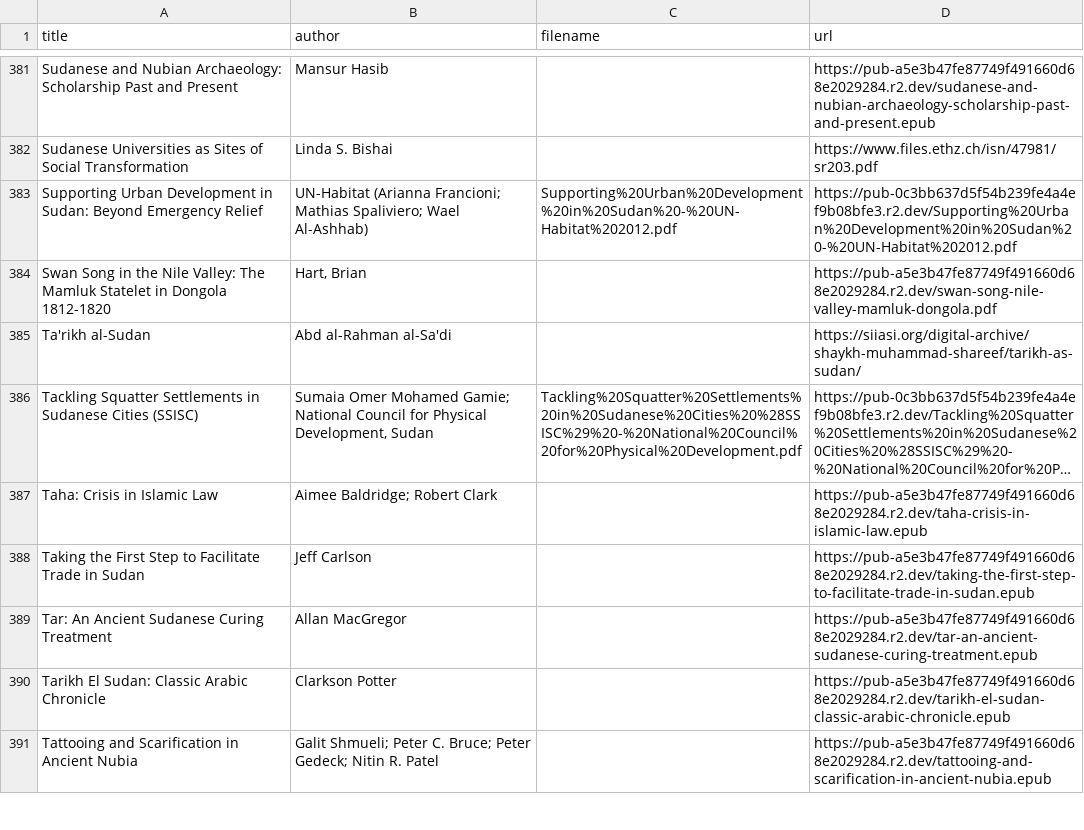
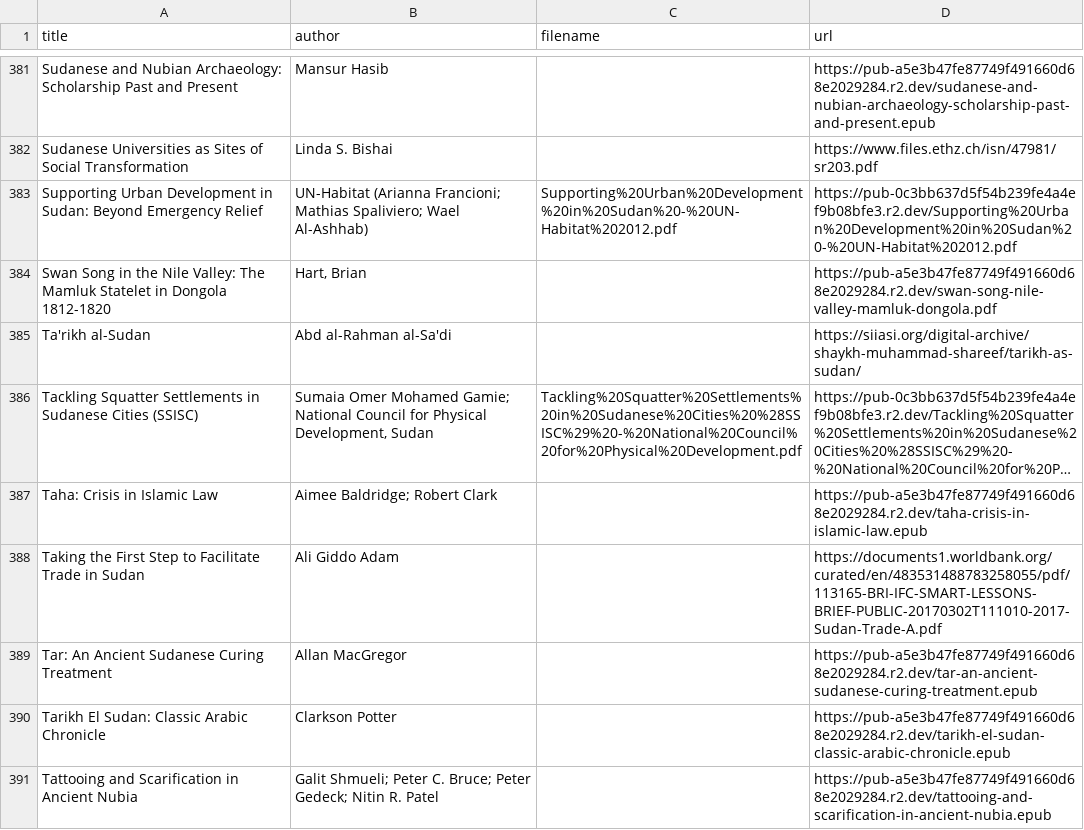
Before and after one commit to beewax/Kandaka, a CSV file: library_inventory.csv, drawn as a sheet; only a part is shown, gaps mark what is left out; long unchanged cells end in …; the diff covers the shown part only; the diff names each change by its address in the sheet, - before the commit and + after, or states it on an @@ line.

Commit message:
Repair 10 verified library sources in research round six

```diff
--- a/library_inventory.csv
+++ b/library_inventory.csv
-B388 (author): Jeff Carlson
+B388 (author): Ali Giddo Adam
-D388 (url): https://pub-a5e3b47fe87749f491660d68e2029284.r2.dev/taking-the-first-step-to-facilitate-trade-in-sudan.epub
+D388 (url): https://documents1.worldbank.org/curated/en/483531488783258055/pdf/113165-BRI-IFC-SMART-LESSONS-BRIEF-PUBLIC-20170302T111010-2017-Sudan-Trade-A.pdf
```
Also changed, not shown: 18 edited cells elsewhere in this file, 4 other files.
